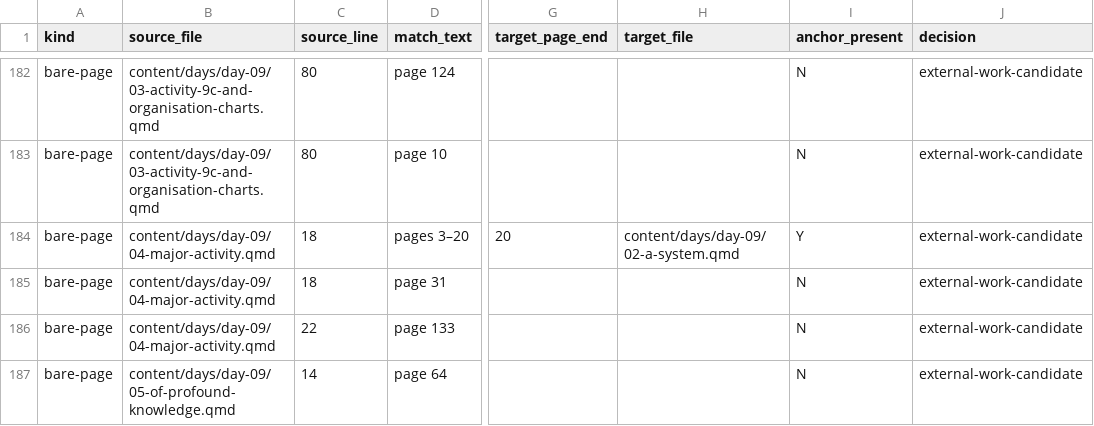
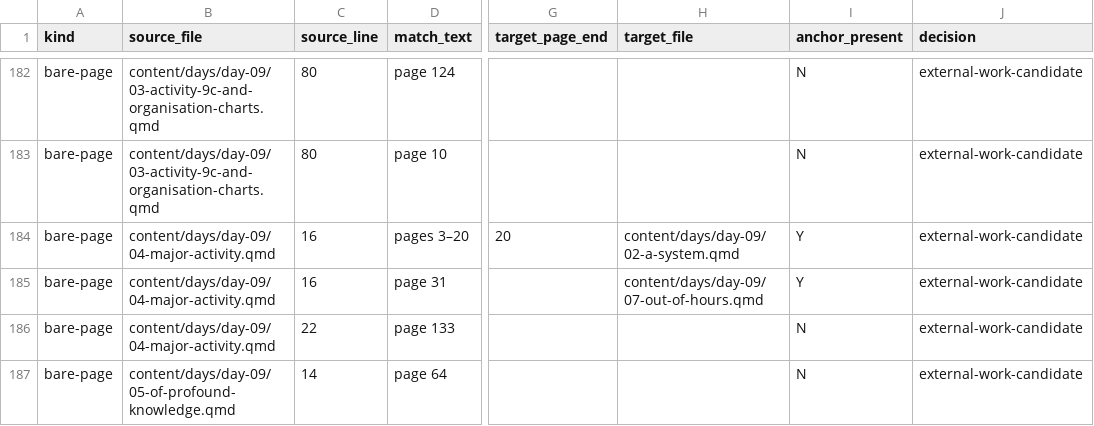
Before and after one commit to lddurbin/twelve_days_to_deming, a CSV file: workflow/bare-page-refs.csv, drawn as a sheet; only a part is shown, gaps mark what is left out; the diff covers the shown part only; the diff names each change by its address in the sheet, - before the commit and + after, or states it on an @@ line.

```diff
--- a/workflow/bare-page-refs.csv
+++ b/workflow/bare-page-refs.csv
-C184:C185 (source_line): 18
+C184:C185 (source_line): 16
-H185 (target_file): (empty)
+H185 (target_file): content/days/day-09/07-out-of-hours.qmd
-I185 (anchor_present): N
+I185 (anchor_present): Y
```
Also changed, not shown: 4 edited cells elsewhere in this file, workflow/inter-day-refs.csv, 12 other files.
